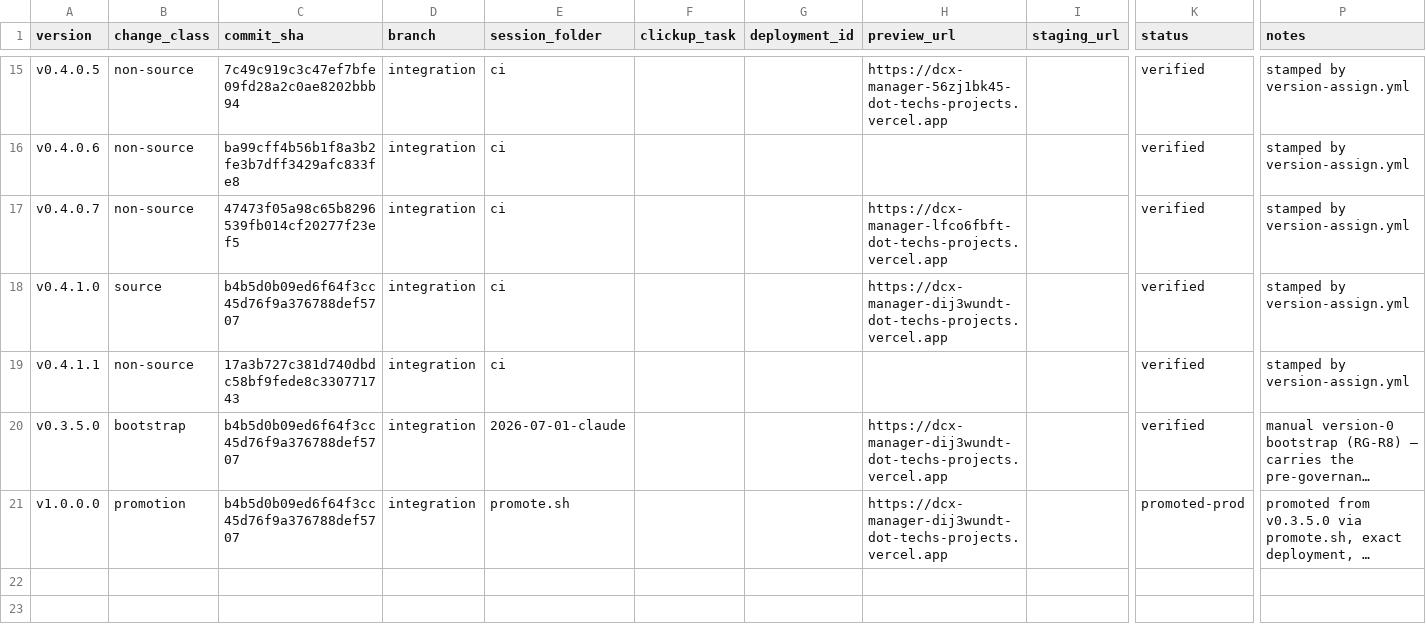
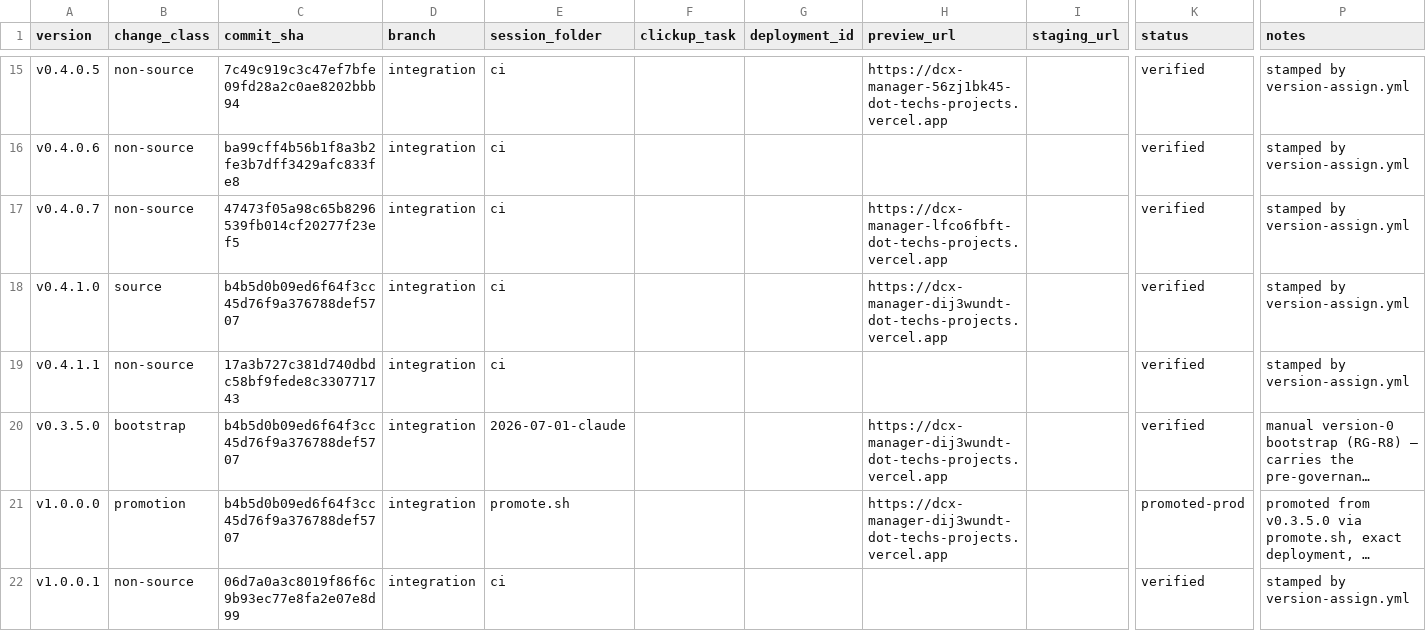
Before and after one commit to tech557/dcx-manager, a CSV file: docs/releases/registry.csv, drawn as a sheet; only a part is shown, gaps mark what is left out; long unchanged cells end in …; rows hold the shown columns only; the diff names each change by its address in the sheet, - before the commit and + after, or states it on an @@ line.

```diff
--- a/docs/releases/registry.csv
+++ b/docs/releases/registry.csv
+row 22: v1.0.0.1 | non-source | 06d7a0a3c8019f86f6c9b93ec77e8fa2e07e8d99 | integration | ci |  |  |  |  | verified | stamped by version-assign.yml
```
Also changed, not shown: 1 other file.
